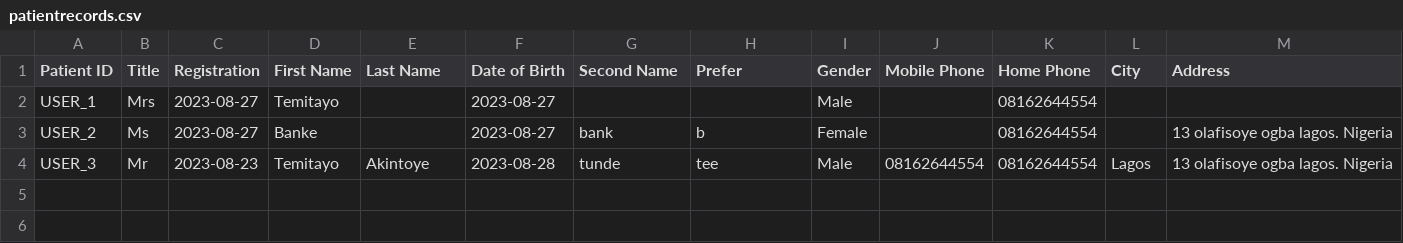
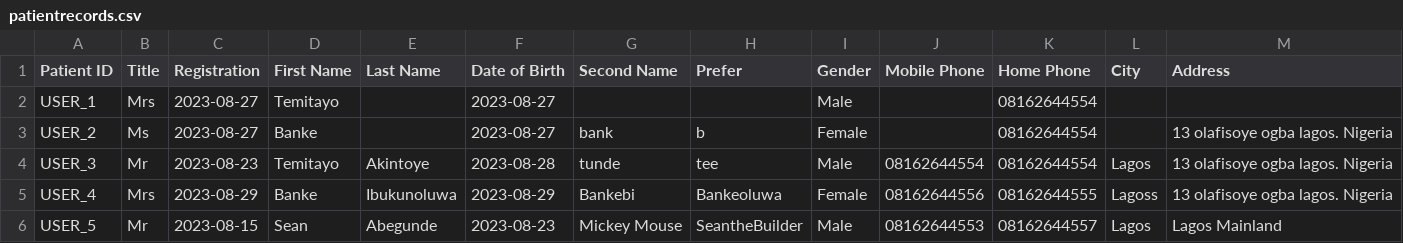
Before and after one commit to mr-temiitayo/pythonstreamlit, a CSV file: classroom/patientrecords.csv, drawn as a sheet; only a part is shown; rows hold the shown columns only; the diff names each change by its address in the sheet, - before the commit and + after, or states it on an @@ line.

```diff
--- a/classroom/patientrecords.csv
+++ b/classroom/patientrecords.csv
+row 5: USER_4 | Mrs | 2023-08-29 | Banke | Ibukunoluwa | 2023-08-29 | Bankebi | Bankeoluwa | Female | 08162644556 | 08162644555 | Lagoss | 13 olafisoye ogba lagos. Nigeria
+row 6: USER_5 | Mr | 2023-08-15 | Sean | Abegunde | 2023-08-23 | Mickey Mouse | SeantheBuilder | Male | 08162644553 | 08162644557 | Lagos | Lagos Mainland
```
Also changed, not shown: beta/user_data.csv, 39 other files.
